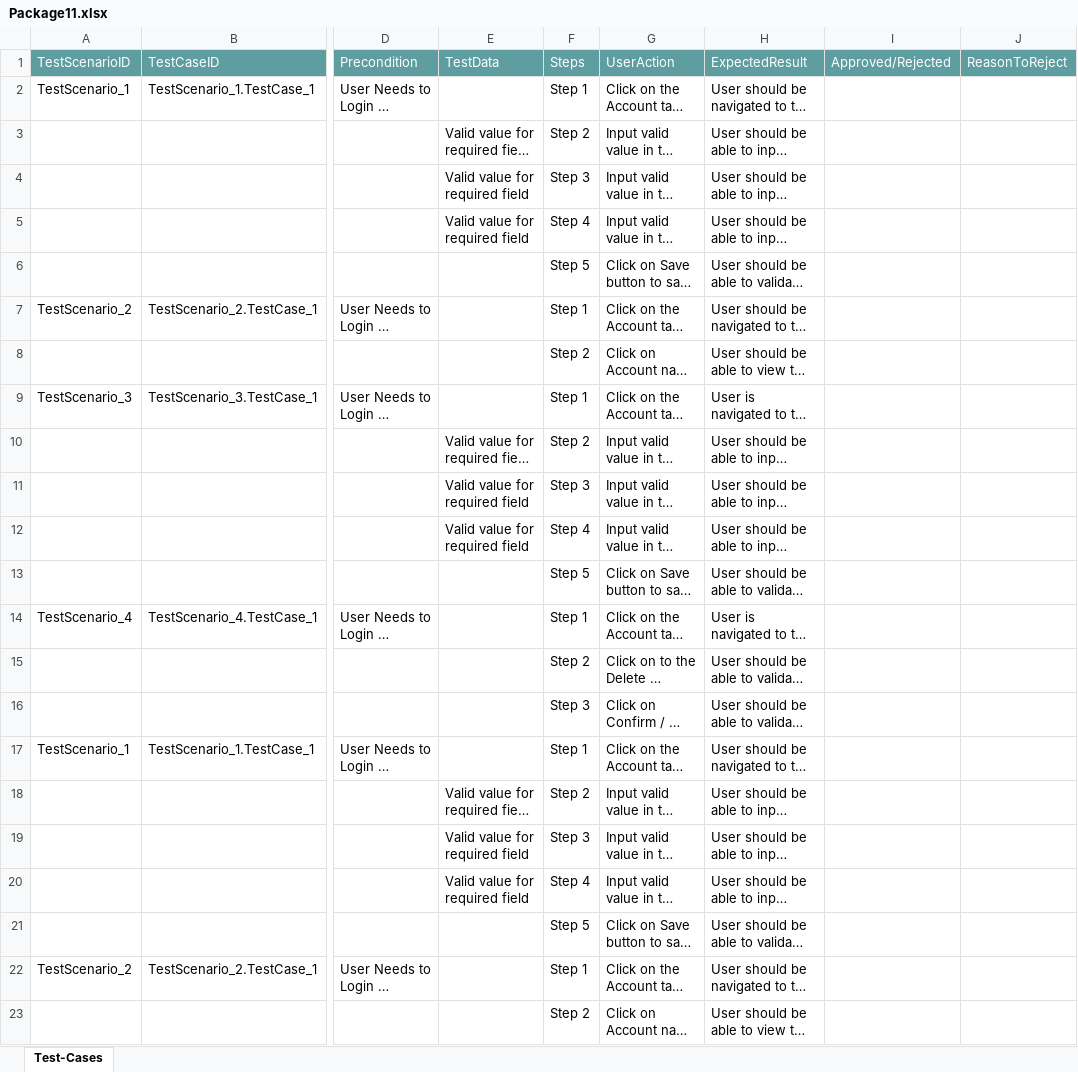
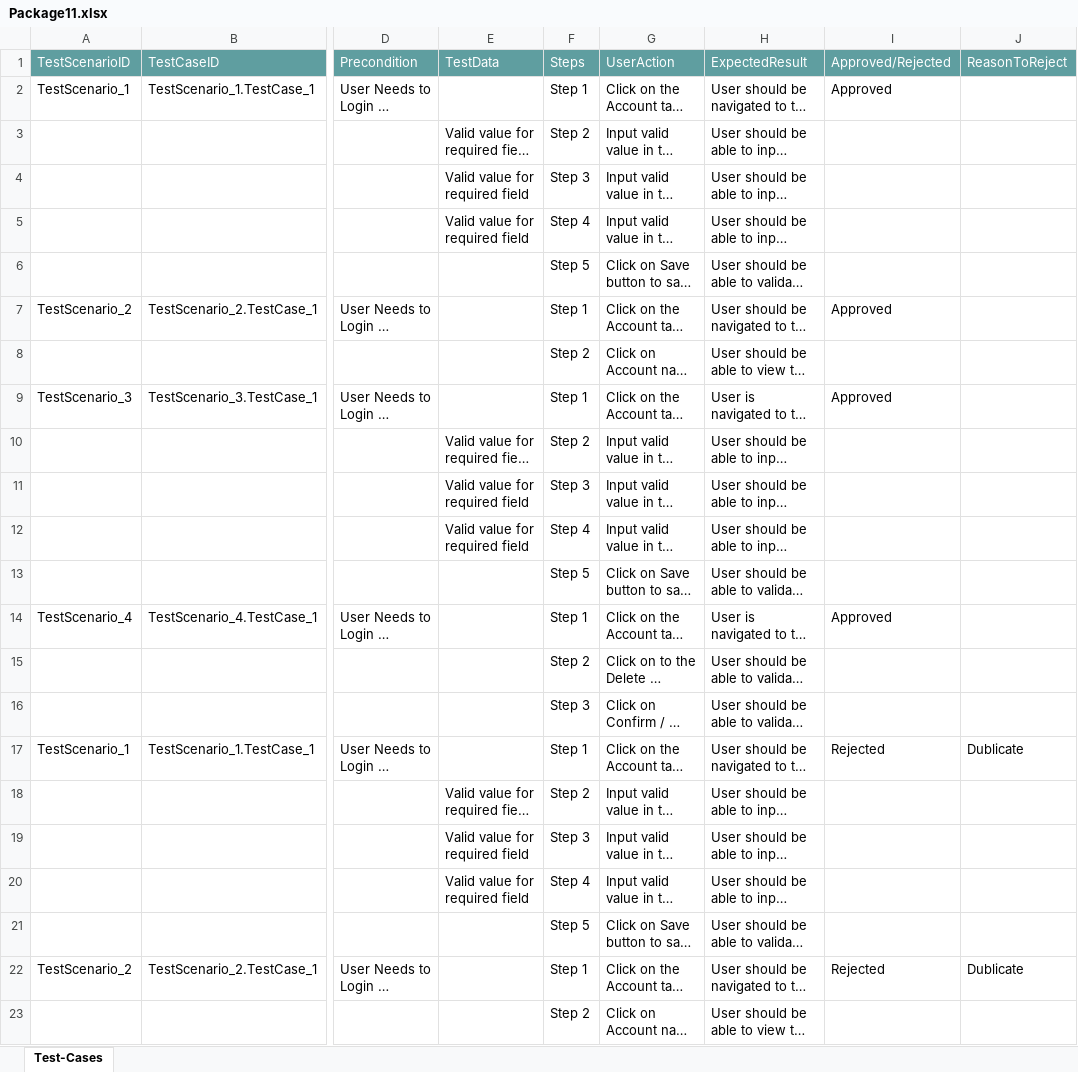
Before and after one commit to ShaikMohamedIrfan/SnapDummyDashboard, an Excel workbook: Package11.xlsx, sheet Test-Cases, drawn as a sheet; only a part is shown, gaps mark what is left out; long unchanged cells end in …; values as stored, in another font and other column widths than the file's, no borders; table styles not drawn; the diff names each change by its address in the sheet, - before the commit and + after, or states it on an @@ line.

Commit message:
Add files via upload

```diff
--- a/Package11.xlsx (sheet Test-Cases)
+++ b/Package11.xlsx (sheet Test-Cases)
-I2 (Approved/Rejected): (empty)
+I2 (Approved/Rejected): Approved
-I7 (Approved/Rejected): (empty)
+I7 (Approved/Rejected): Approved
-I9 (Approved/Rejected): (empty)
+I9 (Approved/Rejected): Approved
-I14 (Approved/Rejected): (empty)
+I14 (Approved/Rejected): Approved
-I17 (Approved/Rejected): (empty)
+I17 (Approved/Rejected): Rejected
-J17 (ReasonToReject): (empty)
+J17 (ReasonToReject): Dublicate
-I22 (Approved/Rejected): (empty)
+I22 (Approved/Rejected): Rejected
-J22 (ReasonToReject): (empty)
+J22 (ReasonToReject): Dublicate
```
